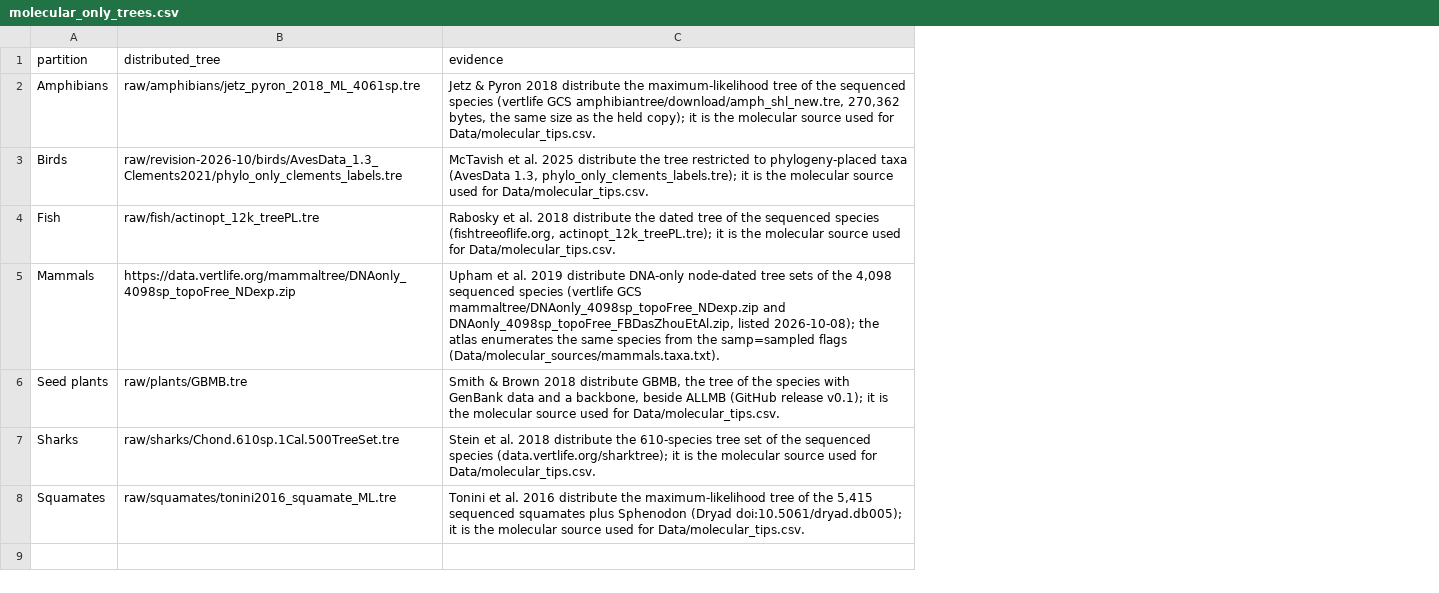
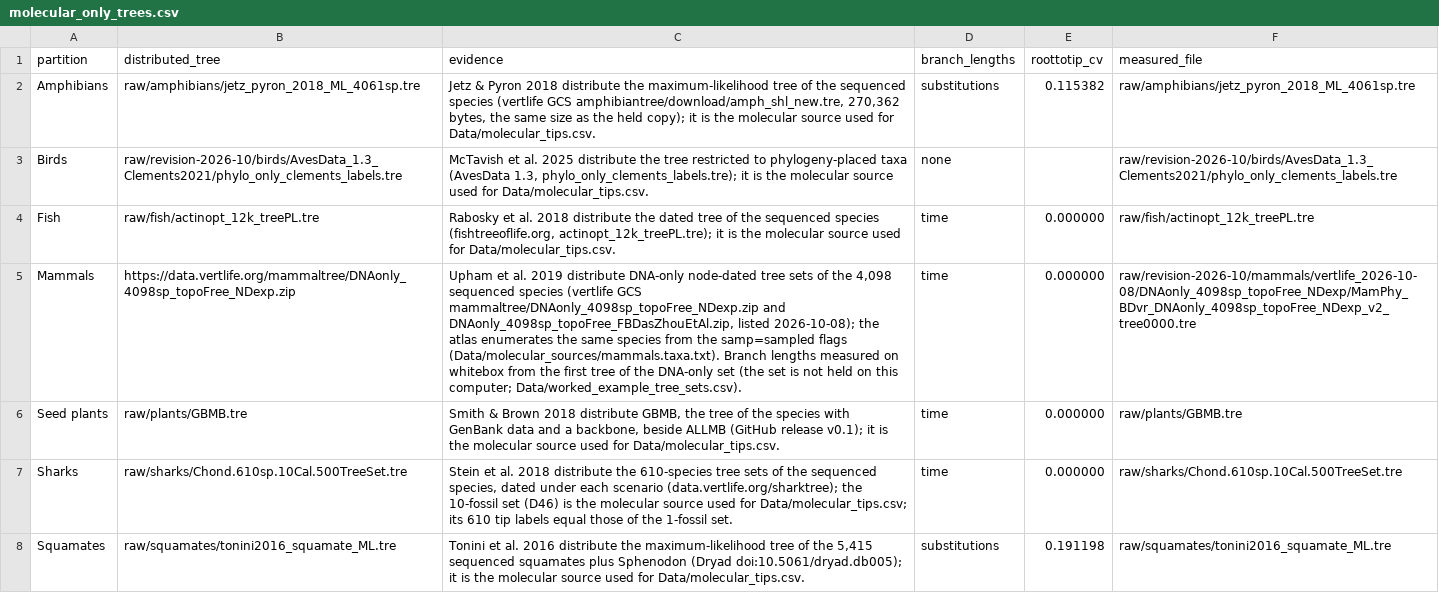
Before and after one commit to franciscorichter/phylo-species-atlas, a CSV file: registers/molecular_only_trees.csv, drawn as a sheet; the diff names each change by its address in the sheet, - before the commit and + after, or states it on an @@ line.

```diff
--- a/registers/molecular_only_trees.csv
+++ b/registers/molecular_only_trees.csv
+column D (branch_lengths), rows 2-8: substitutions | none | time | time | time | time | substitutions
+column E (roottotip_cv), rows 2-8: 0.115382 |  | 0.000000 | 0.000000 | 0.000000 | 0.000000 | 0.191198
+column F (measured_file), rows 2-8: raw/amphibians/jetz_pyron_2018_ML_4061sp.tre | raw/revision-2026-10/birds/AvesData_1.3_Clements2021/phylo_only_clements_labels.tre | raw/fish/actinopt_12k_treePL.tre | raw/revision-2026-10/mammals/vertlife_2026-10-08/DNAonly_4098sp_topoFree_NDexp/MamPhy_BDvr_DNAonly_4098sp_topoFree_NDexp_v2_tree0000.tre | raw/plants/GBMB.tre | raw/sharks/Chond.610sp.10Cal.500TreeSet.tre | raw/squamates/tonini2016_squamate_ML.tre
-C5 (evidence): …flags (Data/molecular_sources/mammals.taxa.txt).
+C5 (evidence): …flags (Data/molecular_sources/mammals.taxa.txt). Branch lengths measured on whitebox from the first tree of the DNA-only set (the set is not held on this computer; Data/worked_example_tree_sets.csv).
-B7 (distributed_tree): raw/sharks/Chond.610sp.1Cal.500TreeSet.tre
+B7 (distributed_tree): raw/sharks/Chond.610sp.10Cal.500TreeSet.tre
-C7 (evidence): …610-species tree set of the sequenced species (data.vertlife.org/sharktree); it is the molecular source used for Data/molecular_tips.csv.
+C7 (evidence): …610-species tree sets of the sequenced species, dated under each scenario (data.vertlife.org/sharktree); the 10-fossil set (D46) is the molecular source used for Data/molecular_tips.csv; its 610 tip labels equal those of the 1-fossil set.
```
Also changed, not shown: paper/supp_crown.csv, paper/worked_example_bd_sets.csv, 57 other files.
